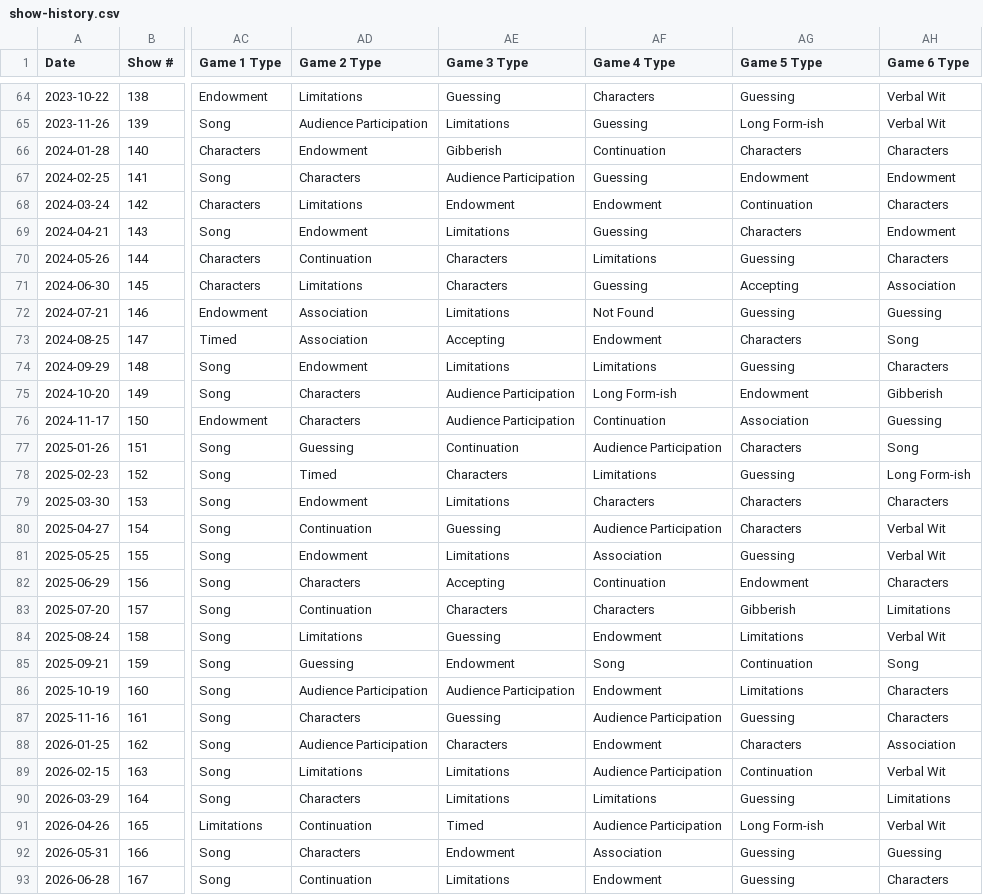
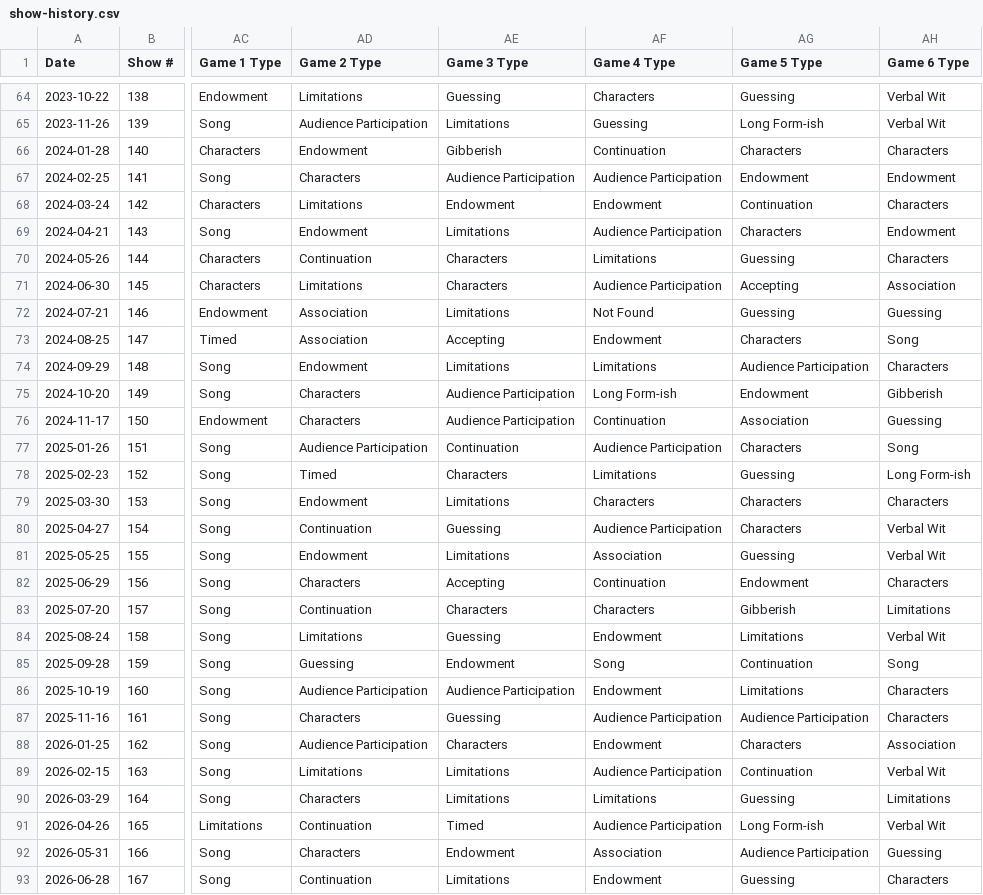
Before and after one commit to Pirates-of-Tokyo-Bay/brand, a CSV file: shows/show-history.csv, drawn as a sheet; only a part is shown, gaps mark what is left out; the diff names each change by its address in the sheet, - before the commit and + after, or states it on an @@ line.

```diff
--- a/shows/show-history.csv
+++ b/shows/show-history.csv
-AF67 (Game 4 Type): Guessing
+AF67 (Game 4 Type): Audience Participation
-AF69 (Game 4 Type): Guessing
+AF69 (Game 4 Type): Audience Participation
-AF71 (Game 4 Type): Guessing
+AF71 (Game 4 Type): Audience Participation
-AG74 (Game 5 Type): Guessing
+AG74 (Game 5 Type): Audience Participation
-AD77 (Game 2 Type): Guessing
+AD77 (Game 2 Type): Audience Participation
-A85 (Date): 2025-09-21
+A85 (Date): 2025-09-28
-AG87 (Game 5 Type): Guessing
+AG87 (Game 5 Type): Audience Participation
-AG92 (Game 5 Type): Guessing
+AG92 (Game 5 Type): Audience Participation
```
Also changed, not shown: shows/show-ledger.csv, 1 other file.
